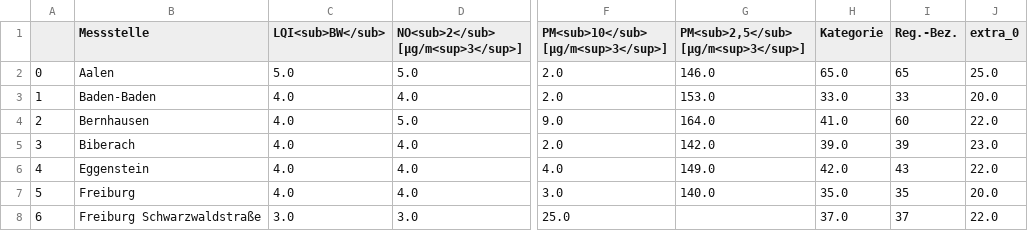
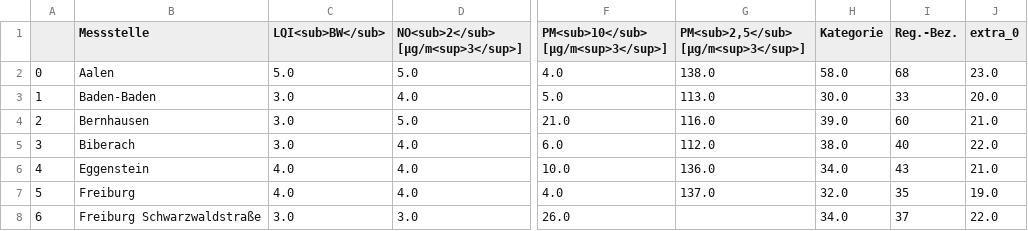
Before and after one commit to Schnuff22/feinstaub_bw, a CSV file: lufttabelle.csv, drawn as a sheet; only a part is shown, gaps mark what is left out; the diff covers the shown part only; the diff names each change by its address in the sheet, - before the commit and + after, or states it on an @@ line.

```diff
--- a/lufttabelle.csv
+++ b/lufttabelle.csv
-F2: 2.0
+F2: 4.0
-G2: 146.0
+G2: 138.0
-H2 (Kategorie): 65.0
+H2 (Kategorie): 58.0
-I2 (Reg.-Bez.): 65
+I2 (Reg.-Bez.): 68
-J2 (extra_0): 25.0
+J2 (extra_0): 23.0
-C3:C5 (LQI<sub>BW</sub>): 4.0
+C3:C5 (LQI<sub>BW</sub>): 3.0
-F3: 2.0
+F3: 5.0
-G3: 153.0
+G3: 113.0
-H3 (Kategorie): 33.0
+H3 (Kategorie): 30.0
-F4: 9.0
+F4: 21.0
-G4: 164.0
+G4: 116.0
-H4 (Kategorie): 41.0
+H4 (Kategorie): 39.0
-J4 (extra_0): 22.0
+J4 (extra_0): 21.0
-F5: 2.0
+F5: 6.0
-G5: 142.0
+G5: 112.0
-H5 (Kategorie): 39.0
+H5 (Kategorie): 38.0
-I5 (Reg.-Bez.): 39
+I5 (Reg.-Bez.): 40
-J5 (extra_0): 23.0
+J5 (extra_0): 22.0
-F6: 4.0
+F6: 10.0
-G6: 149.0
+G6: 136.0
-H6 (Kategorie): 42.0
+H6 (Kategorie): 34.0
-J6 (extra_0): 22.0
+J6 (extra_0): 21.0
-F7: 3.0
+F7: 4.0
-G7: 140.0
+G7: 137.0
-H7 (Kategorie): 35.0
+H7 (Kategorie): 32.0
-J7 (extra_0): 20.0
+J7 (extra_0): 19.0
-F8: 25.0
+F8: 26.0
-H8 (Kategorie): 37.0
+H8 (Kategorie): 34.0
```
Also changed, not shown: 101 edited cells elsewhere in this file.
